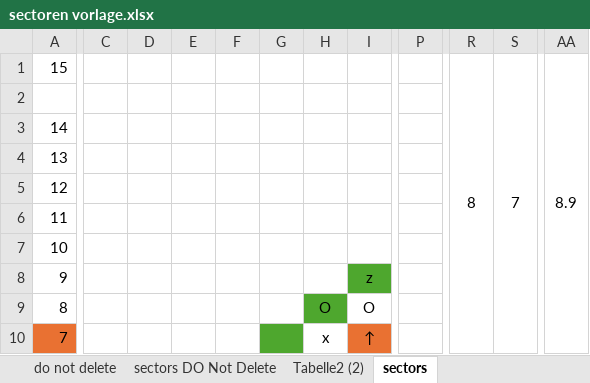
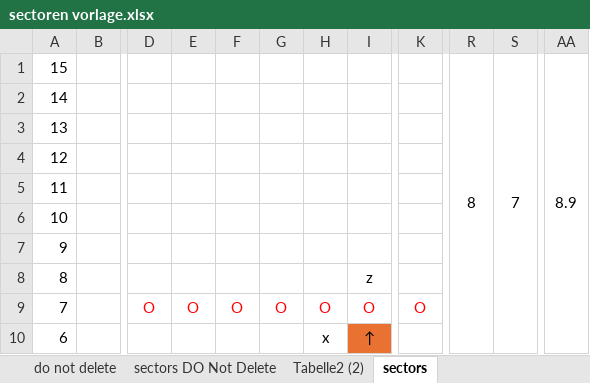
Before and after one commit to Baywetche/ocean-explorer, an Excel workbook: sectoren vorlage.xlsx, sheet sectors, drawn as a sheet; only a part is shown, gaps mark what is left out; values as stored, in another font and other column widths than the file's, no borders; removed rows and columns are numbered as before the commit, all else as after; the diff covers the shown part only; the diff names each change by its address in the sheet, - before the commit and + after, or states it on an @@ line.

```diff
--- a/sectoren vorlage.xlsx (sheet sectors)
+++ b/sectoren vorlage.xlsx (sheet sectors)
+column B, empty
-column G, empty
+column K, row 9: O
-column P, empty
-R1:R15 merged
+R1:R15 merged
-S1:S15 merged
+S1:S15 merged
-AA1:AA15 merged
+AA1:AA15 merged
-A2: (empty)
+A2: 14
-A3: 14
+A3: 13
-A4: 13
+A4: 12
-A5: 12
+A5: 11
-A6: 11
+A6: 10
-A7: 10
+A7: 9
-A8: 9
+A8: 8
-I8 fill: #4EA72E
+I8 fill: none
-A9: 8
+A9: 7
-D9: (empty)
+D9: O
-E9: (empty)
+E9: O
-F9: (empty)
+F9: O
-G9: (empty)
+G9: O
-H9:I9 text colour: black
+H9:I9 text colour: #FF0000
-H9 fill: #4EA72E
+H9 fill: none
-A10: 7
+A10: 6
-A10 fill: #E97132
+A10 fill: none
```
Also changed, not shown: 1 added row, 1 removed row, 13 edited cells and cell formats elsewhere in this sheet, 5 other files.
